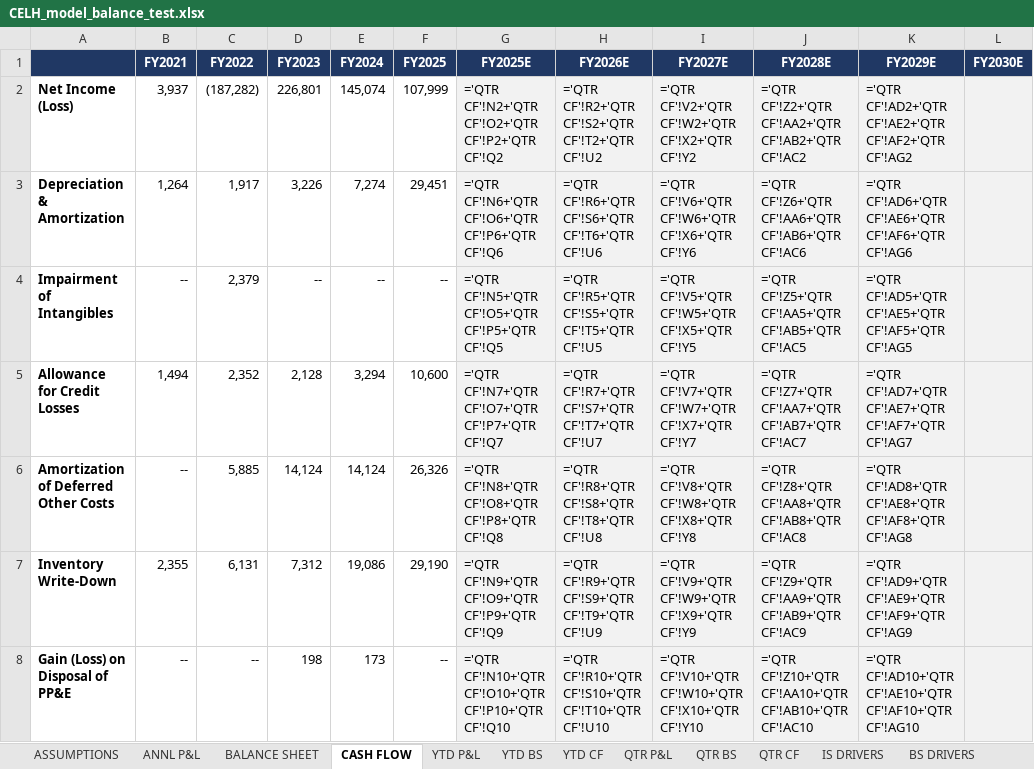
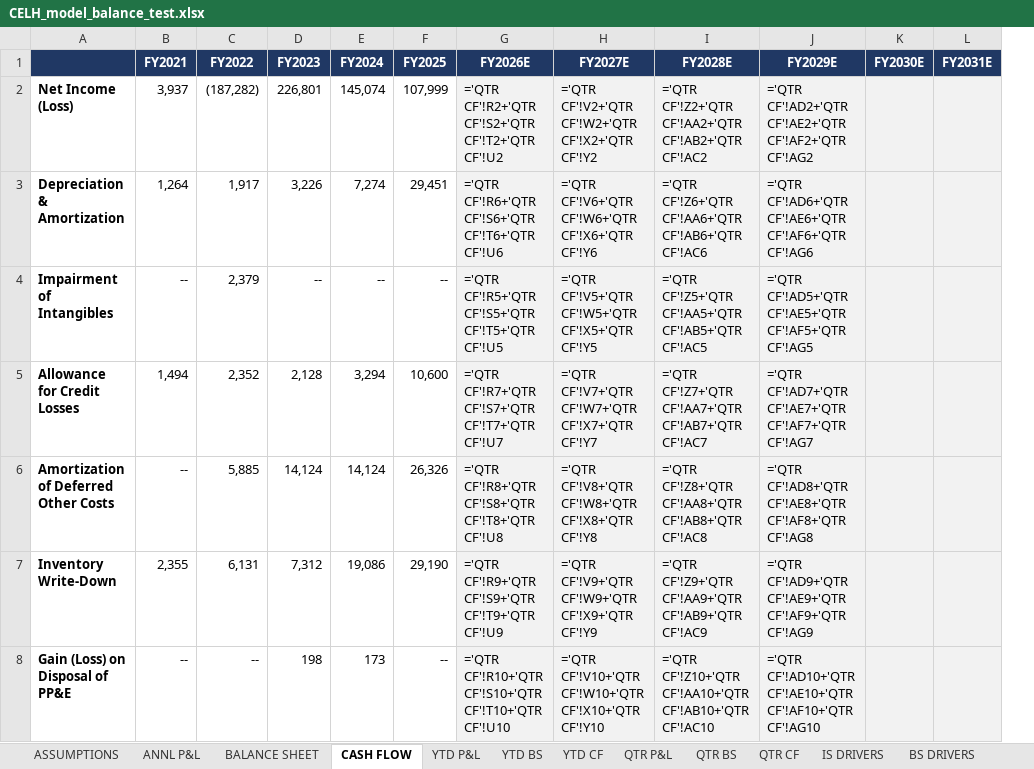
Before and after one commit to grodino12/grodino_brain, an Excel workbook: Knowledge/Model Schema/CELH/Model Output/CELH_model_balance_test.xlsx, sheet CASH FLOW, drawn as a sheet; only a part is shown; values as stored, in another font and other column widths than the file's, no borders; formulas without a stored value are shown as written; removed rows and columns are numbered as before the commit, all else as after; the diff covers the shown part only; the diff names each change by its address in the sheet, - before the commit and + after, or states it on an @@ line.

```diff
--- a/Knowledge/Model Schema/CELH/Model Output/CELH_model_balance_test.xlsx (sheet CASH FLOW)
+++ b/Knowledge/Model Schema/CELH/Model Output/CELH_model_balance_test.xlsx (sheet CASH FLOW)
-column G (FY2025E), rows 2-8: ='QTR CF'!N2+'QTR CF'!O2+'QTR CF'!P2+'QTR CF'!Q2 | ='QTR CF'!N6+'QTR CF'!O6+'QTR CF'!P6+'QTR CF'!Q6 | ='QTR CF'!N5+'QTR CF'!O5+'QTR CF'!P5+'QTR CF'!Q5 | ='QTR CF'!N7+'QTR CF'!O7+'QTR CF'!P7+'QTR CF'!Q7 | ='QTR CF'!N8+'QTR CF'!O8+'QTR CF'!P8+'QTR CF'!Q8 | ='QTR CF'!N9+'QTR CF'!O9+'QTR CF'!P9+'QTR CF'!Q9 | ='QTR CF'!N10+'QTR CF'!O10+'QTR CF'!P10+'QTR CF'!Q10
+column K (FY2030E), empty
-L1: FY2030E
+L1: FY2031E
```
Also changed, not shown: 16 edited cells elsewhere in this sheet, sheet BALANCE SHEET, sheet ANNL P&L, Knowledge/Model Schema/PG/Model Output/PG_model_balance_test.xlsx, 4 other files.
